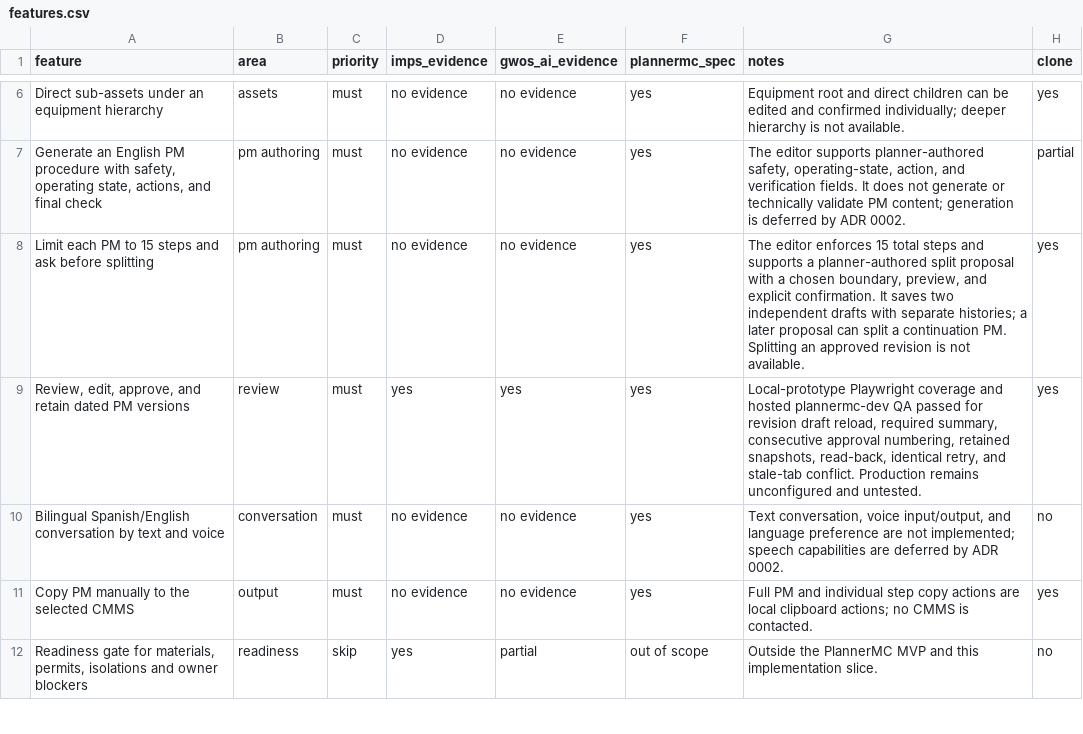
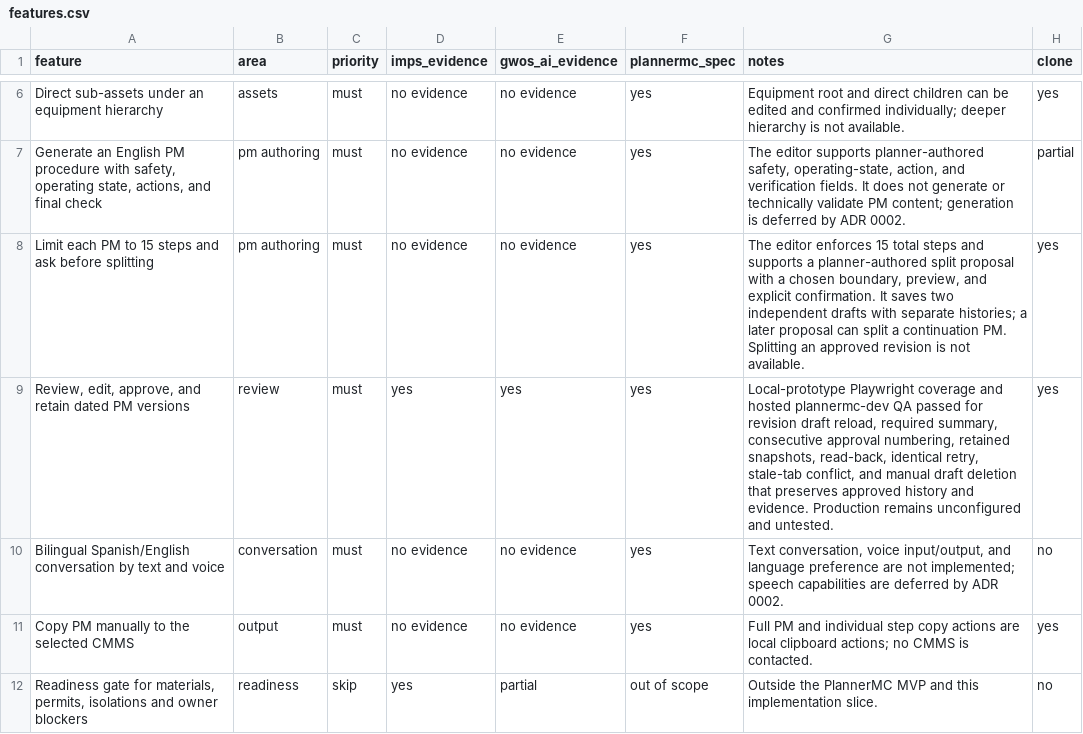
Before and after one commit to favinzano/MaintenancePlanner, a CSV file: replica/features.csv, drawn as a sheet; only a part is shown, gaps mark what is left out.

Commit message:
feat: delete PM drafts safely

```diff
--- a/replica/features.csv
+++ b/replica/features.csv
@@ -8,3 +8,3 @@ Direct sub-assets under an equipment hierarchy,assets,must,no evidence,no eviden
 Limit each PM to 15 steps and ask before splitting,pm authoring,must,no evidence,no evidence,yes,"The editor enforces 15 total steps and supports a planner-authored split proposal with a chosen boundary, preview, and explicit confirmation. It saves two independent drafts with separate histories; a later proposal can split a continuation PM. Splitting an approved revision is not available.",yes
-"Review, edit, approve, and retain dated PM versions",review,must,yes,yes,yes,"Local-prototype Playwright coverage and hosted plannermc-dev QA passed for revision draft reload, required summary, consecutive approval numbering, retained snapshots, read-back, identical retry, and stale-tab conflict. Production remains unconfigured and untested.",yes
+"Review, edit, approve, and retain dated PM versions",review,must,yes,yes,yes,"Local-prototype Playwright coverage and hosted plannermc-dev QA passed for revision draft reload, required summary, consecutive approval numbering, retained snapshots, read-back, identical retry, stale-tab conflict, and manual draft deletion that preserves approved history and evidence. Production remains unconfigured and untested.",yes
 Bilingual Spanish/English conversation by text and voice,conversation,must,no evidence,no evidence,yes,"Text conversation, voice input/output, and language preference are not implemented; speech capabilities are deferred by ADR 0002.",no
```
Also changed, not shown: 16 other files.
